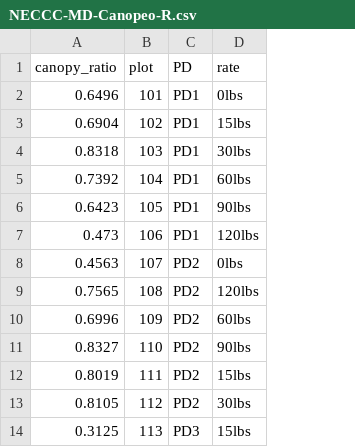
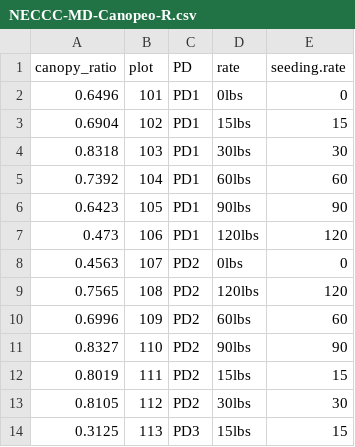
Before and after one commit to lew5444/NECCC-Joint-Research-21-22, a CSV file: NECCC-MD-Canopeo-R.csv, drawn as a sheet; only a part is shown; the diff names each change by its address in the sheet, - before the commit and + after, or states it on an @@ line.

Commit message:
Add files via upload

```diff
--- a/NECCC-MD-Canopeo-R.csv
+++ b/NECCC-MD-Canopeo-R.csv
+column E (seeding.rate), rows 2-14: 0 | 15 | 30 | 60 | 90 | 120 | 0 | 120 | 60 | 90 | 15 | 30 | 15
```
